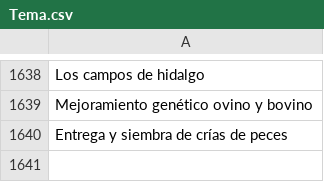
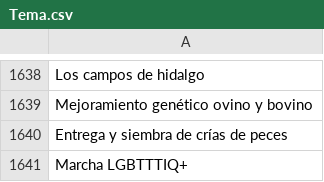
Before and after one commit to thelonious9/Enlaces, a CSV file: Tema.csv, drawn as a sheet; only a part is shown, gaps mark what is left out.

Commit message:
Marcha LGBTTTIQ+

```diff
--- a/Tema.csv
+++ b/Tema.csv
@@ -1640 +1640,2 @@ Mejoramiento genético ovino y bovino
 Entrega y siembra de crías de peces
+Marcha LGBTTTIQ+
```
